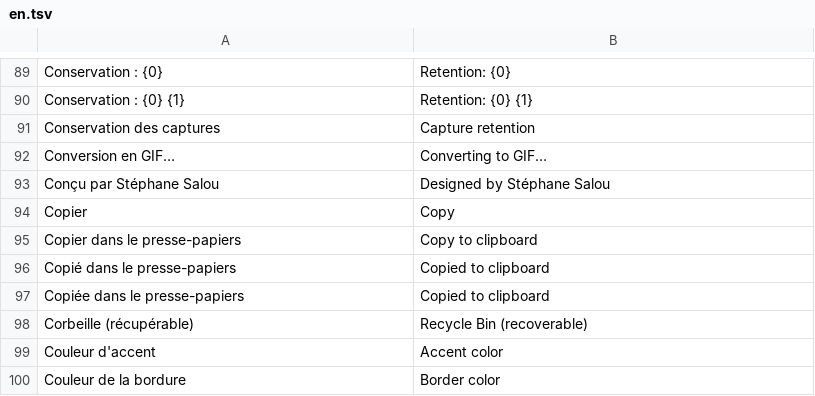
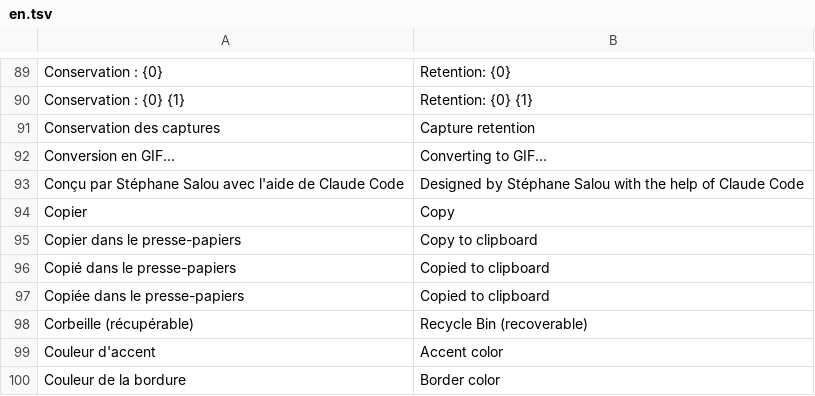
Before and after one commit to Salcyone29/ScreenCapture, a TSV file: locales/en.tsv, drawn as a sheet; only a part is shown, gaps mark what is left out.

```diff
--- a/locales/en.tsv
+++ b/locales/en.tsv
@@ -92,3 +92,3 @@ Conservation des captures	Capture retention
 Conversion en GIF…	Converting to GIF…
-Conçu par Stéphane Salou	Designed by Stéphane Salou
+Conçu par Stéphane Salou avec l'aide de Claude Code	Designed by Stéphane Salou with the help of Claude Code
 Copier	Copy
```
Also changed, not shown: locales/de.tsv, locales/es.tsv, 6 other files.
